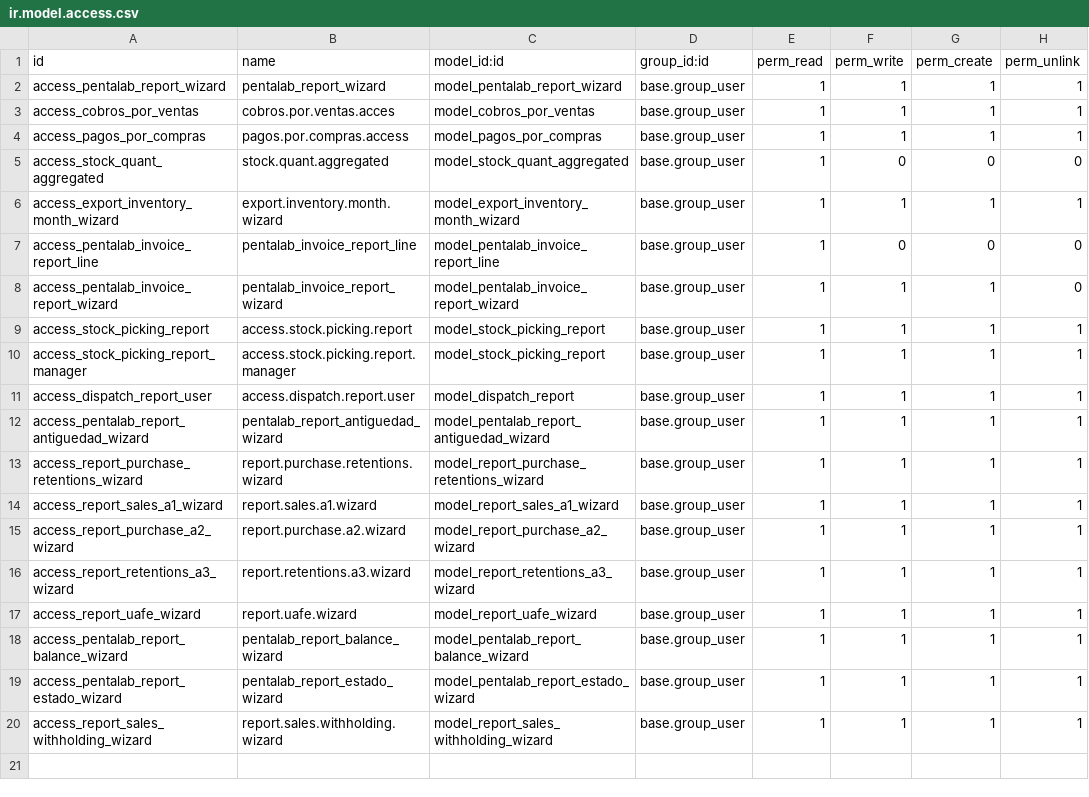
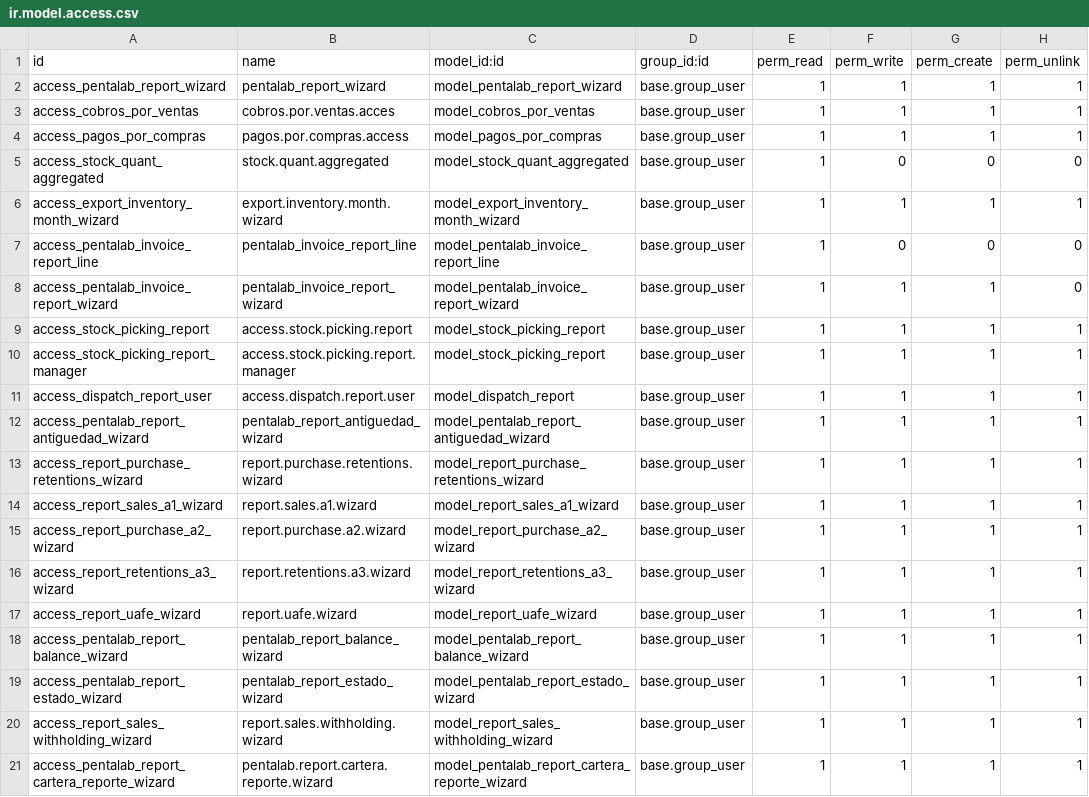
Before and after one commit to odoo-penta/penta-l10n-ecuador, a CSV file: l10n_ec_reports_penta/security/ir.model.access.csv, drawn as a sheet.

Commit message:
[IMP] nuevo reporte de cartera, nuevo validacion por autorizacion

```diff
--- a/l10n_ec_reports_penta/security/ir.model.access.csv
+++ b/l10n_ec_reports_penta/security/ir.model.access.csv
@@ -20 +20,2 @@ access_pentalab_report_estado_wizard,pentalab_report_estado_wizard,model_pentala
 access_report_sales_withholding_wizard,report.sales.withholding.wizard,model_report_sales_withholding_wizard,base.group_user,1,1,1,1
+access_pentalab_report_cartera_reporte_wizard,pentalab.report.cartera.reporte.wizard,model_pentalab_report_cartera_reporte_wizard,base.group_user,1,1,1,1
```
Also changed, not shown: l10n_ec_account_penta/security/ir.model.access.csv, 14 other files.
